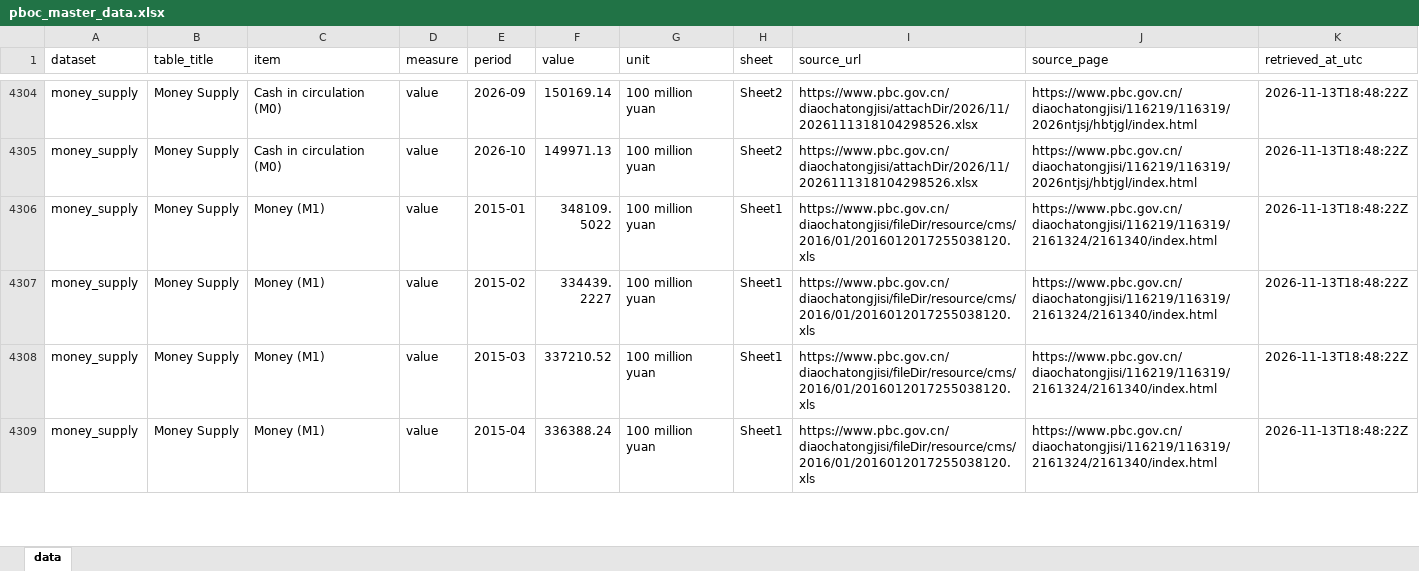
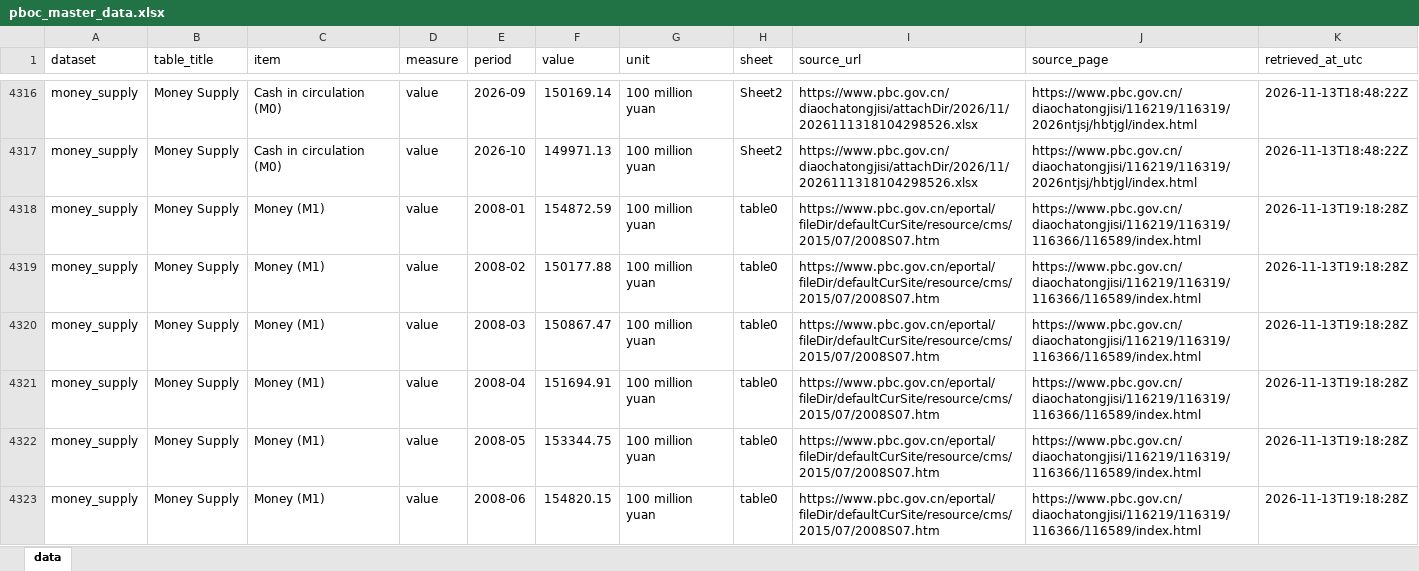
Before and after one commit to Liquid-dash/pbocscraper, an Excel workbook: data/pboc_master_data.xlsx, sheet data, drawn as a sheet; only a part is shown, gaps mark what is left out; the shorter side is filled out with more unchanged rows; values as stored, in another font and other column widths than the file's, no borders; the diff covers the shown part only; the diff names each change by its address in the sheet, - before the commit and + after, or states it on an @@ line.

```diff
--- a/data/pboc_master_data.xlsx (sheet data)
+++ b/data/pboc_master_data.xlsx (sheet data)
+row 4318: money_supply | Money Supply | Money (M1) | value | 2008-01 | 154872.59 | 100 million yuan | table0 | https://www.pbc.gov.cn/eportal/fileDir/defaultCurSite/resource/cms/2015/07/2008S07.htm | https://www.pbc.gov.cn/diaochatongjisi/116219/116319/116366/116589/index.html | 2026-11-13T19:18:28Z
+row 4319: money_supply | Money Supply | Money (M1) | value | 2008-02 | 150177.88 | 100 million yuan | table0 | https://www.pbc.gov.cn/eportal/fileDir/defaultCurSite/resource/cms/2015/07/2008S07.htm | https://www.pbc.gov.cn/diaochatongjisi/116219/116319/116366/116589/index.html | 2026-11-13T19:18:28Z
+row 4320: money_supply | Money Supply | Money (M1) | value | 2008-03 | 150867.47 | 100 million yuan | table0 | https://www.pbc.gov.cn/eportal/fileDir/defaultCurSite/resource/cms/2015/07/2008S07.htm | https://www.pbc.gov.cn/diaochatongjisi/116219/116319/116366/116589/index.html | 2026-11-13T19:18:28Z
+row 4321: money_supply | Money Supply | Money (M1) | value | 2008-04 | 151694.91 | 100 million yuan | table0 | https://www.pbc.gov.cn/eportal/fileDir/defaultCurSite/resource/cms/2015/07/2008S07.htm | https://www.pbc.gov.cn/diaochatongjisi/116219/116319/116366/116589/index.html | 2026-11-13T19:18:28Z
+row 4322: money_supply | Money Supply | Money (M1) | value | 2008-05 | 153344.75 | 100 million yuan | table0 | https://www.pbc.gov.cn/eportal/fileDir/defaultCurSite/resource/cms/2015/07/2008S07.htm | https://www.pbc.gov.cn/diaochatongjisi/116219/116319/116366/116589/index.html | 2026-11-13T19:18:28Z
+row 4323: money_supply | Money Supply | Money (M1) | value | 2008-06 | 154820.15 | 100 million yuan | table0 | https://www.pbc.gov.cn/eportal/fileDir/defaultCurSite/resource/cms/2015/07/2008S07.htm | https://www.pbc.gov.cn/diaochatongjisi/116219/116319/116366/116589/index.html | 2026-11-13T19:18:28Z
```
Also changed, not shown: 30 added rows elsewhere in this sheet, 2 other files.
